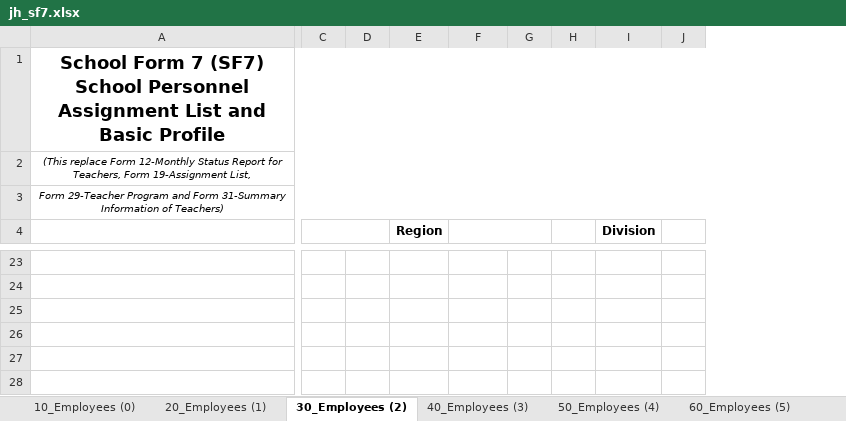
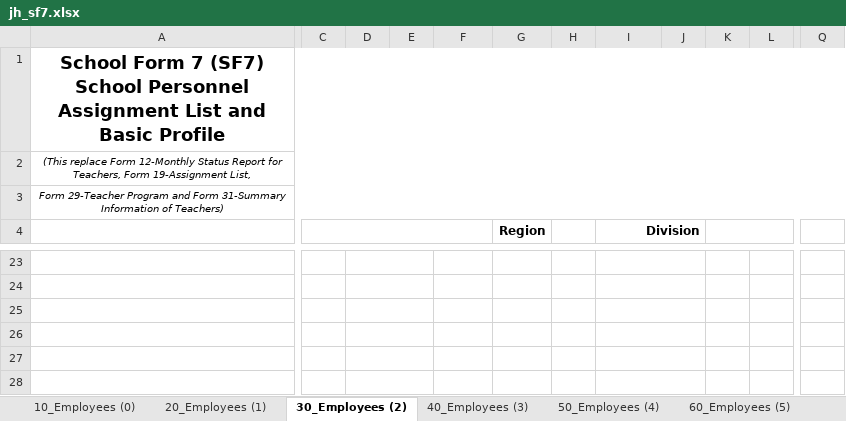
Before and after one commit to Philrey/CBNHS-System, an Excel workbook: Project Files/Forms System Final/templates/jh_sf7.xlsx, sheet 30_Employees (2), drawn as a sheet; only a part is shown, gaps mark what is left out; values as stored, in another font and other column widths than the file's, no borders; charts and pictures not drawn; removed rows and columns are numbered as before the commit, all else as after; the diff covers the shown part only; the diff names each change by its address in the sheet, - before the commit and + after, or states it on an @@ line.

```diff
--- a/Project Files/Forms System Final/templates/jh_sf7.xlsx (sheet 30_Employees (2))
+++ b/Project Files/Forms System Final/templates/jh_sf7.xlsx (sheet 30_Employees (2))
+column E, empty
-column H, empty
-column J, empty
+column J, empty
+column K, empty
+column L, empty
+column Q, empty
-A1:O1 merged
+A1:Q1 merged
-A2:O2 merged
+A2:Q2 merged
-A3:O3 merged
+A3:Q3 merged
-C4:D4 merged
+C4:F4 merged
-F4: Region
+F4: (empty)
-G4: (empty)
+G4: Region
-F4:G4 merged
+I4:J4 merged
+D23:E23 merged
+I23:J23 merged
+D24:E24 merged
+I24:J24 merged
+D25:E25 merged
+I25:J25 merged
+D26:E26 merged
+I26:J26 merged
+D27:E27 merged
+I27:J27 merged
+D28:E28 merged
+I28:J28 merged
```
Also changed, not shown: 6 added rows, 5 removed rows, 12 edited cells, cell formats and merged cells elsewhere in this sheet, sheet 70_Employees (6), sheet 60_Employees (5), sheet 50_Employees (4), sheet 40_Employees (3), sheet 20_Employees (1), sheet 10_Employees (0), other sheet tabs, charts or pictures, Project Files/Excel Manage Prototype/jh_sf7.xlsx, 9 other files.
